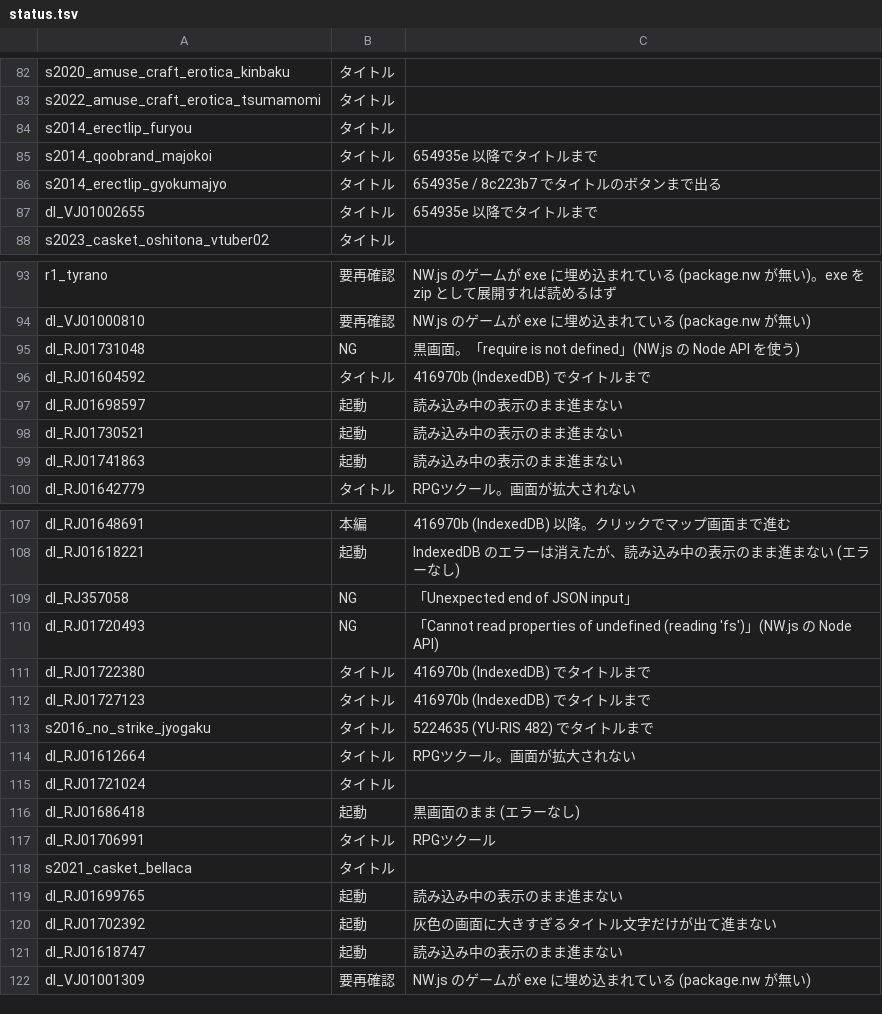
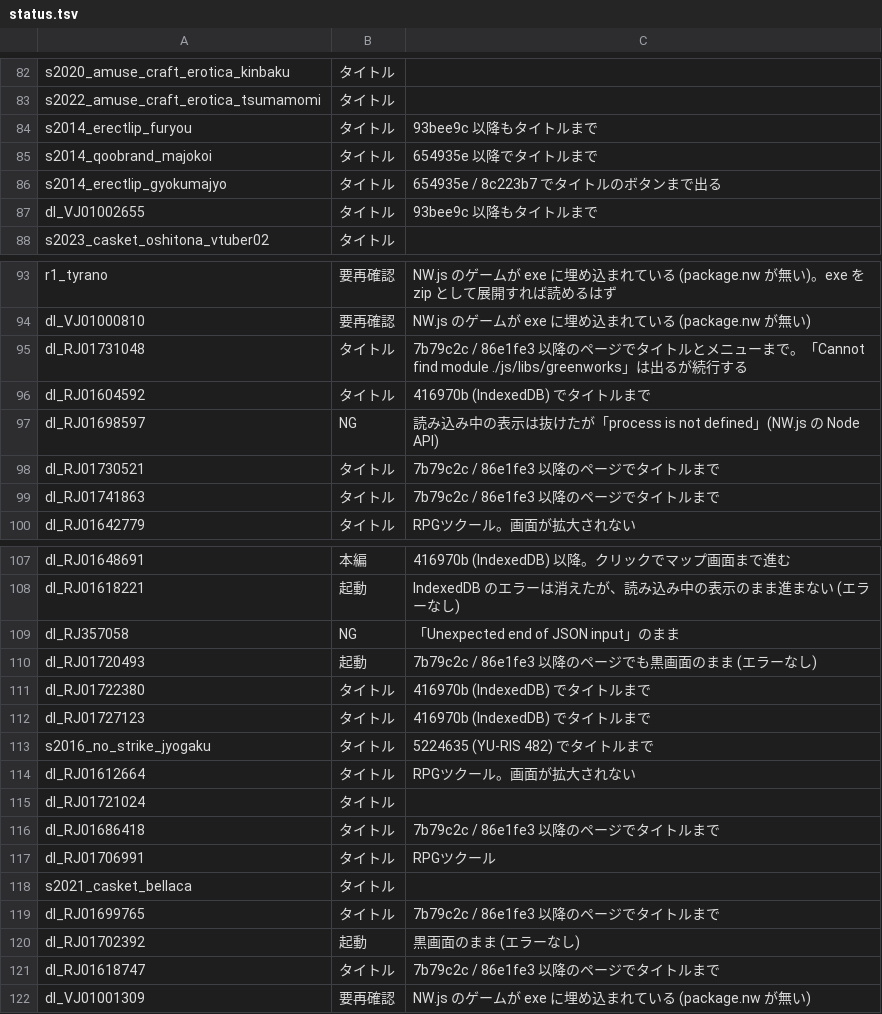
Before and after one commit to a-kaibu/vnrun, a TSV file: tools/verify/status.tsv, drawn as a sheet; only a part is shown, gaps mark what is left out; the diff covers the shown part only.

```diff
--- a/tools/verify/status.tsv
+++ b/tools/verify/status.tsv
@@ -83,6 +83,6 @@ s2020_amuse_craft_erotica_kinbaku	タイトル
 s2022_amuse_craft_erotica_tsumamomi	タイトル	
-s2014_erectlip_furyou	タイトル	
+s2014_erectlip_furyou	タイトル	93bee9c 以降もタイトルまで
 s2014_qoobrand_majokoi	タイトル	654935e 以降でタイトルまで
 s2014_erectlip_gyokumajyo	タイトル	654935e / 8c223b7 でタイトルのボタンまで出る
-dl_VJ01002655	タイトル	654935e 以降でタイトルまで
+dl_VJ01002655	タイトル	93bee9c 以降もタイトルまで
 s2023_casket_oshitona_vtuber02	タイトル	
@@ -94,7 +94,7 @@ r1_tyrano	要再確認	NW.js のゲームが exe に埋め込まれている (pa
 dl_VJ01000810	要再確認	NW.js のゲームが exe に埋め込まれている (package.nw が無い)
-dl_RJ01731048	NG	黒画面。「require is not defined」(NW.js の Node API を使う)
+dl_RJ01731048	タイトル	7b79c2c / 86e1fe3 以降のページでタイトルとメニューまで。「Cannot find module ./js/libs/greenworks」は出るが続行する
 dl_RJ01604592	タイトル	416970b (IndexedDB) でタイトルまで
-dl_RJ01698597	起動	読み込み中の表示のまま進まない
-dl_RJ01730521	起動	読み込み中の表示のまま進まない
-dl_RJ01741863	起動	読み込み中の表示のまま進まない
+dl_RJ01698597	NG	読み込み中の表示は抜けたが「process is not defined」(NW.js の Node API)
+dl_RJ01730521	タイトル	7b79c2c / 86e1fe3 以降のページでタイトルまで
+dl_RJ01741863	タイトル	7b79c2c / 86e1fe3 以降のページでタイトルまで
 dl_RJ01642779	タイトル	RPGツクール。画面が拡大されない
@@ -108,4 +108,4 @@ dl_RJ01648691	本編	416970b (IndexedDB) 以降。クリックでマップ画面
 dl_RJ01618221	起動	IndexedDB のエラーは消えたが、読み込み中の表示のまま進まない (エラーなし)
-dl_RJ357058	NG	「Unexpected end of JSON input」
-dl_RJ01720493	NG	「Cannot read properties of undefined (reading 'fs')」(NW.js の Node API)
+dl_RJ357058	NG	「Unexpected end of JSON input」のまま
+dl_RJ01720493	起動	7b79c2c / 86e1fe3 以降のページでも黒画面のまま (エラーなし)
 dl_RJ01722380	タイトル	416970b (IndexedDB) でタイトルまで
@@ -115,8 +115,8 @@ dl_RJ01612664	タイトル	RPGツクール。画面が拡大されない
 dl_RJ01721024	タイトル	
-dl_RJ01686418	起動	黒画面のまま (エラーなし)
+dl_RJ01686418	タイトル	7b79c2c / 86e1fe3 以降のページでタイトルまで
 dl_RJ01706991	タイトル	RPGツクール
 s2021_casket_bellaca	タイトル	
-dl_RJ01699765	起動	読み込み中の表示のまま進まない
-dl_RJ01702392	起動	灰色の画面に大きすぎるタイトル文字だけが出て進まない
-dl_RJ01618747	起動	読み込み中の表示のまま進まない
+dl_RJ01699765	タイトル	7b79c2c / 86e1fe3 以降のページでタイトルまで
+dl_RJ01702392	起動	黒画面のまま (エラーなし)
+dl_RJ01618747	タイトル	7b79c2c / 86e1fe3 以降のページでタイトルまで
 dl_VJ01001309	要再確認	NW.js のゲームが exe に埋め込まれている (package.nw が無い)
```
Also changed, not shown: 2 edited cells elsewhere in this file, 1 other file.
